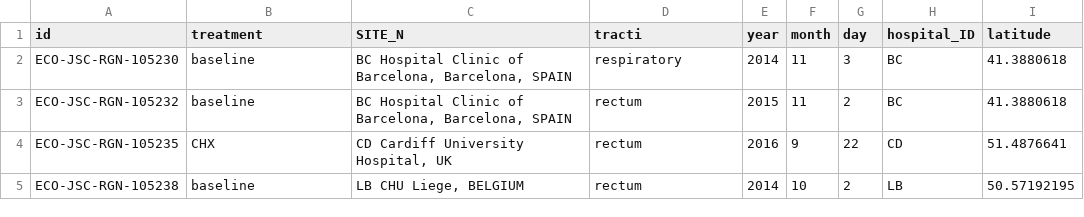
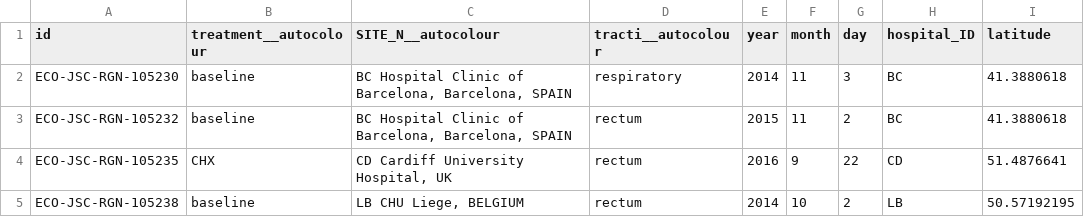
Before and after one commit to lisavader/ST131, a CSV file: rgnosis_metadata/results/ST131_metadata_microreact.csv, drawn as a sheet; only a part is shown; the diff names each change by its address in the sheet, - before the commit and + after, or states it on an @@ line.

Commit message:
Add autocolour to headers

```diff
--- a/rgnosis_metadata/results/ST131_metadata_microreact.csv
+++ b/rgnosis_metadata/results/ST131_metadata_microreact.csv
-B1: treatment
+B1: treatment__autocolour
-C1: SITE_N
+C1: SITE_N__autocolour
-D1: tracti
+D1: tracti__autocolour
```
Also changed, not shown: 1 other file.
